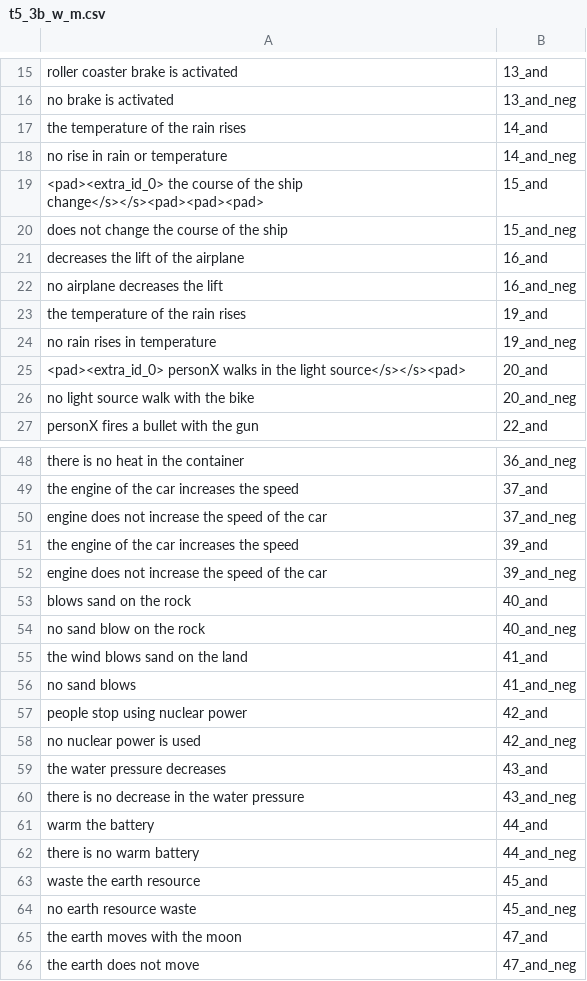
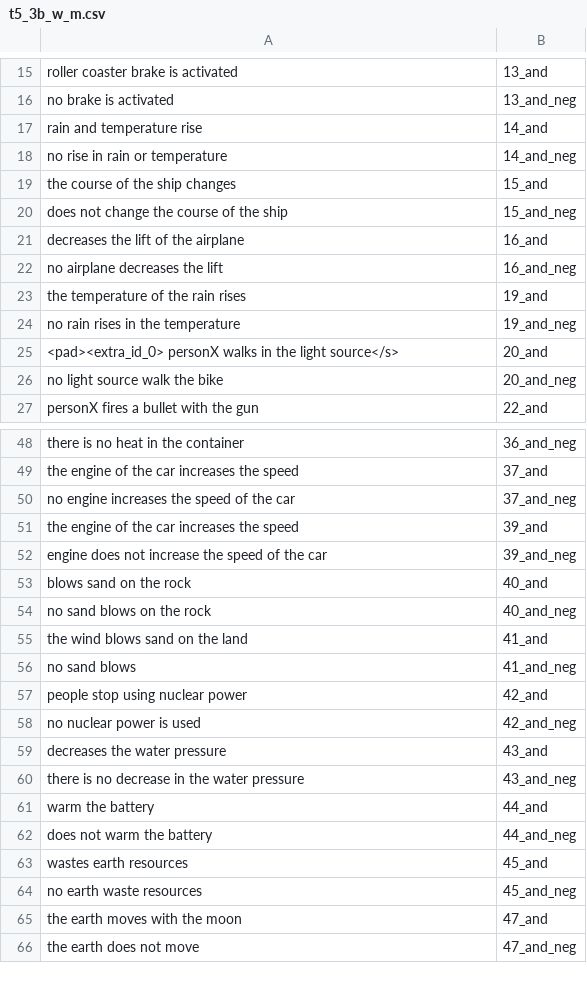
Before and after one commit to ZeyiLiao/longtail, a CSV file: longtail_data/generated_data/property_centric/t5_3b_w_m.csv, drawn as a sheet; only a part is shown, gaps mark what is left out; the diff covers the shown part only.

```diff
--- a/longtail_data/generated_data/property_centric/t5_3b_w_m.csv
+++ b/longtail_data/generated_data/property_centric/t5_3b_w_m.csv
@@ -16,5 +16,5 @@ roller coaster brake is activated,13_and
 no brake is activated,13_and_neg
-the temperature of the rain rises,14_and
+rain and temperature rise,14_and
 no rise in rain or temperature,14_and_neg
-<pad><extra_id_0> the course of the ship change</s></s><pad><pad><pad>,15_and
+the course of the ship changes,15_and
 does not change the course of the ship,15_and_neg
@@ -23,5 +23,5 @@ no airplane decreases the lift,16_and_neg
 the temperature of the rain rises,19_and
-no rain rises in temperature,19_and_neg
-<pad><extra_id_0> personX walks in the light source</s></s><pad>,20_and
-no light source walk with the bike,20_and_neg
+no rain rises in the temperature,19_and_neg
+<pad><extra_id_0> personX walks in the light source</s>,20_and
+no light source walk the bike,20_and_neg
 personX fires a bullet with the gun,22_and
@@ -49,3 +49,3 @@ there is no heat in the container,36_and_neg
 the engine of the car increases the speed,37_and
-engine does not increase the speed of the car,37_and_neg
+no engine increases the speed of the car,37_and_neg
 the engine of the car increases the speed,39_and
@@ -53,3 +53,3 @@ engine does not increase the speed of the car,39_and_neg
 blows sand on the rock,40_and
-no sand blow on the rock,40_and_neg
+no sand blows on the rock,40_and_neg
 the wind blows sand on the land,41_and
@@ -58,8 +58,8 @@ people stop using nuclear power,42_and
 no nuclear power is used,42_and_neg
-the water pressure decreases,43_and
+decreases the water pressure,43_and
 there is no decrease in the water pressure,43_and_neg
 warm the battery,44_and
-there is no warm battery,44_and_neg
-waste the earth resource,45_and
-no earth resource waste,45_and_neg
+does not warm the battery,44_and_neg
+wastes earth resources,45_and
+no earth waste resources,45_and_neg
 the earth moves with the moon,47_and
```
Also changed, not shown: 31 edited cells elsewhere in this file, longtail_data/generated_data/property_centric/t5_3b_vanilla_w_m.csv, 18 other files.
